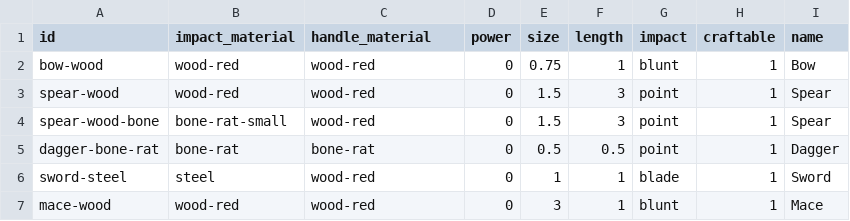
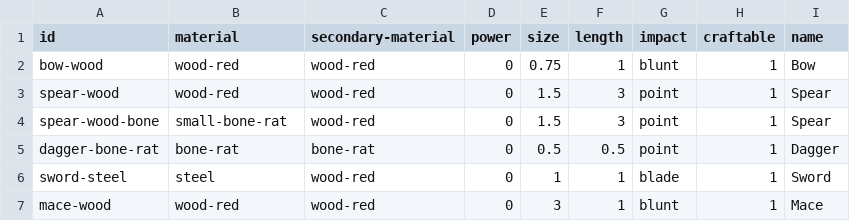
Before and after one commit to ineveraskedforthis/2, a CSV file: game_content/tables/weapon.csv, drawn as a sheet.

```diff
--- a/game_content/tables/weapon.csv
+++ b/game_content/tables/weapon.csv
@@ -1,5 +1,5 @@
-id,impact_material,handle_material,power,size,length,impact,craftable,name
+id,material,secondary-material,power,size,length,impact,craftable,name
 bow-wood,wood-red,wood-red,0,0.75,1,blunt,1,"Bow"
 spear-wood,wood-red,wood-red,0,1.5,3,point,1,"Spear"
-spear-wood-bone,bone-rat-small,wood-red,0,1.5,3,point,1,"Spear"
+spear-wood-bone,small-bone-rat,wood-red,0,1.5,3,point,1,"Spear"
 dagger-bone-rat,bone-rat,bone-rat,0,0.5,0.5,point,1,"Dagger"
```
Also changed, not shown: game_content/tables/armour.csv, game_content/tables/materials.csv, 7 other files.
